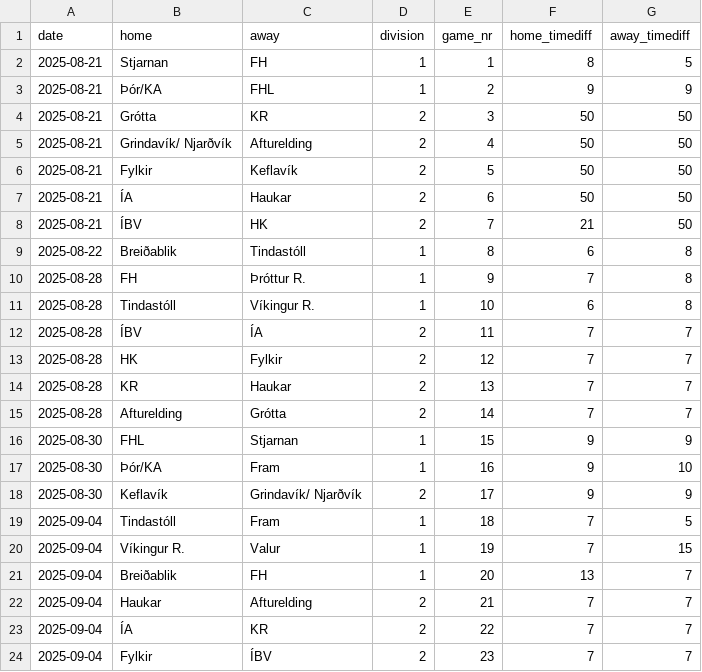
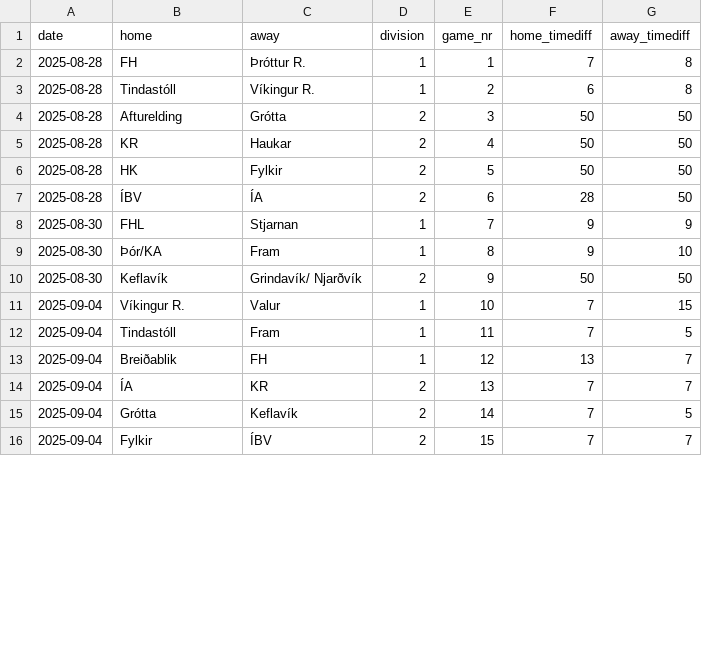
Before and after one commit to bgautijonsson/football_iceland, a CSV file: results/female/next_games.csv, drawn as a sheet; only a part is shown; the diff covers the shown part only.

```diff
--- a/results/female/next_games.csv
+++ b/results/female/next_games.csv
@@ -1,24 +1,16 @@
 date,home,away,division,game_nr,home_timediff,away_timediff
-2025-08-21,Stjarnan,FH,1,1,8,5
-2025-08-21,Þór/KA,FHL,1,2,9,9
-2025-08-21,Grótta,KR,2,3,50,50
-2025-08-21,Grindavík/ Njarðvík,Afturelding,2,4,50,50
-2025-08-21,Fylkir,Keflavík,2,5,50,50
-2025-08-21,ÍA,Haukar,2,6,50,50
-2025-08-21,ÍBV,HK,2,7,21,50
-2025-08-22,Breiðablik,Tindastóll,1,8,6,8
-2025-08-28,FH,Þróttur R.,1,9,7,8
-2025-08-28,Tindastóll,Víkingur R.,1,10,6,8
-2025-08-28,ÍBV,ÍA,2,11,7,7
-2025-08-28,HK,Fylkir,2,12,7,7
-2025-08-28,KR,Haukar,2,13,7,7
-2025-08-28,Afturelding,Grótta,2,14,7,7
-2025-08-30,FHL,Stjarnan,1,15,9,9
-2025-08-30,Þór/KA,Fram,1,16,9,10
-2025-08-30,Keflavík,Grindavík/ Njarðvík,2,17,9,9
-2025-09-04,Tindastóll,Fram,1,18,7,5
-2025-09-04,Víkingur R.,Valur,1,19,7,15
-2025-09-04,Breiðablik,FH,1,20,13,7
-2025-09-04,Haukar,Afturelding,2,21,7,7
-2025-09-04,ÍA,KR,2,22,7,7
-2025-09-04,Fylkir,ÍBV,2,23,7,7
+2025-08-28,FH,Þróttur R.,1,1,7,8
+2025-08-28,Tindastóll,Víkingur R.,1,2,6,8
+2025-08-28,Afturelding,Grótta,2,3,50,50
+2025-08-28,KR,Haukar,2,4,50,50
+2025-08-28,HK,Fylkir,2,5,50,50
+2025-08-28,ÍBV,ÍA,2,6,28,50
+2025-08-30,FHL,Stjarnan,1,7,9,9
+2025-08-30,Þór/KA,Fram,1,8,9,10
+2025-08-30,Keflavík,Grindavík/ Njarðvík,2,9,50,50
+2025-09-04,Víkingur R.,Valur,1,10,7,15
+2025-09-04,Tindastóll,Fram,1,11,7,5
+2025-09-04,Breiðablik,FH,1,12,13,7
+2025-09-04,ÍA,KR,2,13,7,7
+2025-09-04,Grótta,Keflavík,2,14,7,5
+2025-09-04,Fylkir,ÍBV,2,15,7,7
```
Also changed, not shown: 3 added rows, 3 removed rows and 14 edited cells elsewhere in this file, results/female/model_d.csv, results/female/pred_d.csv, 41 other files.
